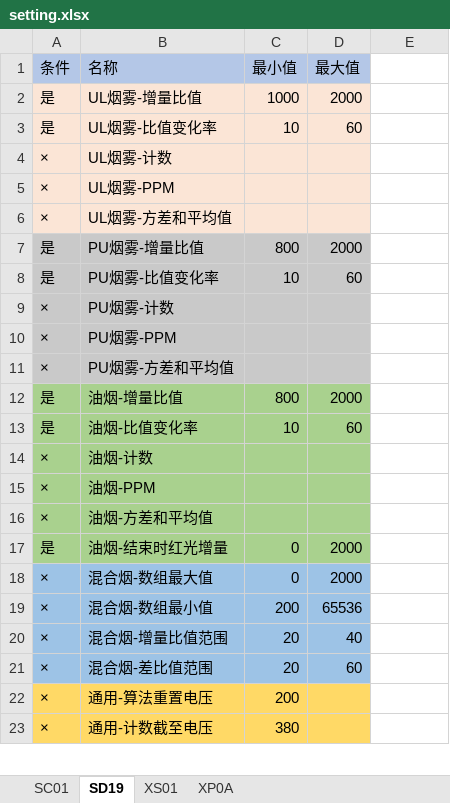
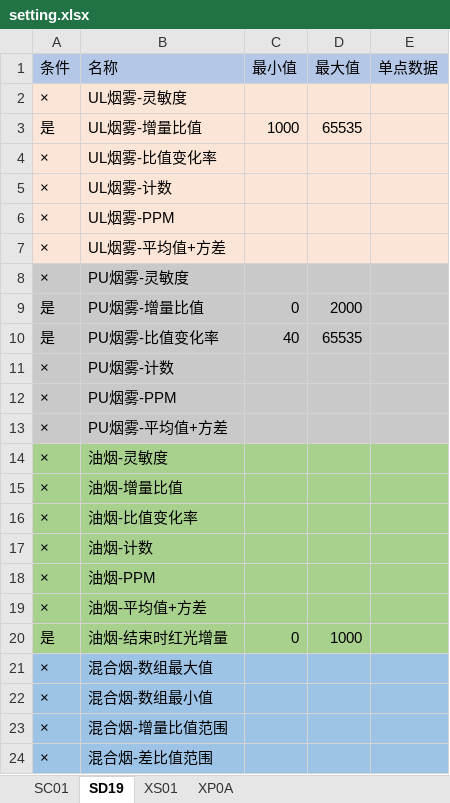
Before and after one commit to xiaoshubaoVIP/SelectDevTool, an Excel workbook: setting/setting.xlsx, sheet SD19, drawn as a sheet; only a part is shown; values as stored, in another font and other column widths than the file's, no borders; removed rows and columns are numbered as before the commit, all else as after; the diff covers the shown part only; the diff names each change by its address in the sheet, - before the commit and + after, or states it on an @@ line.

```diff
--- a/setting/setting.xlsx (sheet SD19)
+++ b/setting/setting.xlsx (sheet SD19)
-E1: (empty)
+E1: 单点数据
-E1 fill: none
+E1 fill: #B4C7E7
+row 2: × | UL烟雾-灵敏度
-D3 (最大值): 2000
+D3 (最大值): 65535
-E3:E7 fill: none
+E3:E7 fill: #FBE5D6
-A4 (条件): 是
+A4 (条件): ×
-C4 (最小值): 10
+C4 (最小值): (empty)
-D4 (最大值): 60
+D4 (最大值): (empty)
-B7 (名称): UL烟雾-方差和平均值
+B7 (名称): UL烟雾-平均值+方差
+row 8: × | PU烟雾-灵敏度
-C9 (最小值): 800
+C9 (最小值): 0
-E9:E13 fill: none
+E9:E13 fill: #C9C9C9
-C10 (最小值): 10
+C10 (最小值): 40
-D10 (最大值): 60
+D10 (最大值): 65535
-B13 (名称): PU烟雾-方差和平均值
+B13 (名称): PU烟雾-平均值+方差
+row 14: × | 油烟-灵敏度
-A15:A16 (条件): 是
+A15:A16 (条件): ×
-C15 (最小值): 800
+C15 (最小值): (empty)
-D15 (最大值): 2000
+D15 (最大值): (empty)
-E15:E20 fill: none
+E15:E20 fill: #A9D18E
-C16 (最小值): 10
+C16 (最小值): (empty)
-D16 (最大值): 60
+D16 (最大值): (empty)
-B19 (名称): 油烟-方差和平均值
+B19 (名称): 油烟-平均值+方差
-D20 (最大值): 2000
+D20 (最大值): 1000
-C21 (最小值): 0
+C21 (最小值): (empty)
-D21 (最大值): 2000
+D21 (最大值): (empty)
-E21:E24 fill: none
+E21:E24 fill: #9DC3E6
-C22 (最小值): 200
+C22 (最小值): (empty)
-D22 (最大值): 65536
+D22 (最大值): (empty)
-C23:C24 (最小值): 20
+C23:C24 (最小值): (empty)
-D23 (最大值): 40
+D23 (最大值): (empty)
-D24 (最大值): 60
+D24 (最大值): (empty)
-row 22: × | 通用-算法重置电压 | 200
-row 23: × | 通用-计数截至电压 | 380
```
Also changed, not shown: 2 added rows, 1 removed row, 3 edited cells and cell formats elsewhere in this sheet, sheet SC01, 1 other file.
